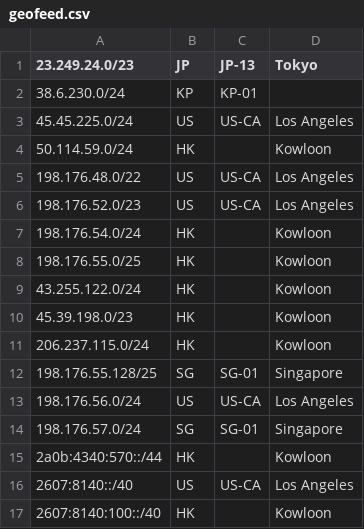
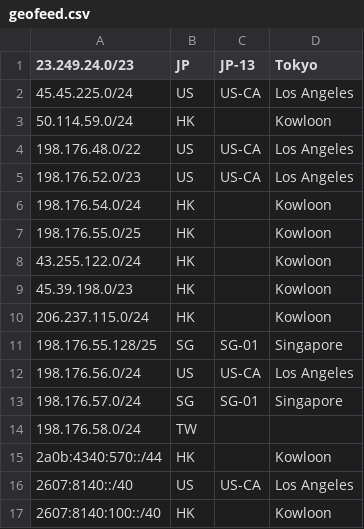
Before and after one commit to primesecuritycorp/geofeed, a CSV file: geofeed.csv, drawn as a sheet; removed rows and columns are numbered as before the commit, all else as after; the diff names each change by its address in the sheet, - before the commit and + after, or states it on an @@ line.

Commit message:
Update geofeed.csv

```diff
--- a/geofeed.csv
+++ b/geofeed.csv
-row 2: 38.6.230.0/24 | KP | KP-01
+row 14: 198.176.58.0/24 | TW
```
